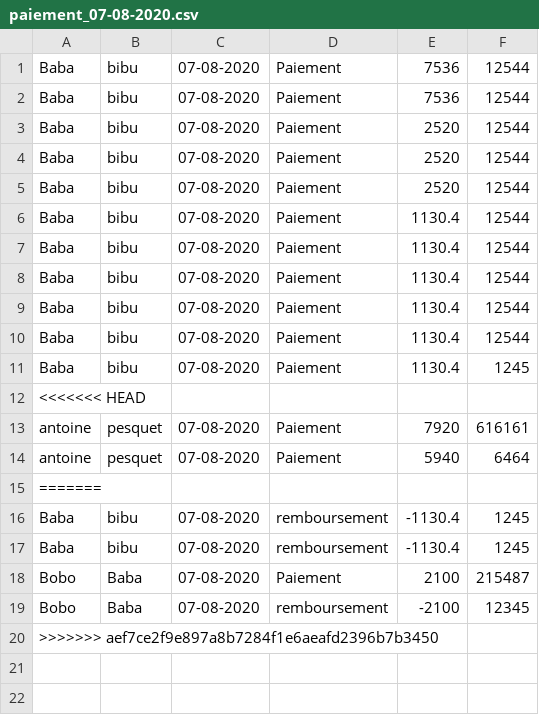
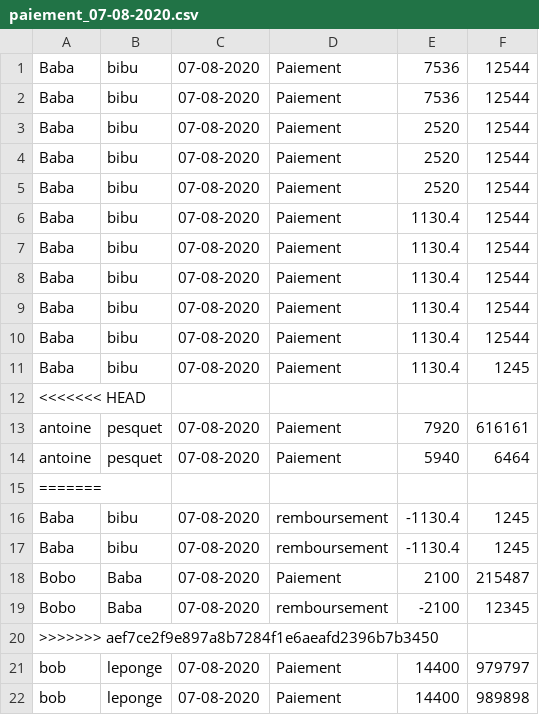
Before and after one commit to GadennePhanuel/projet_hotel, a CSV file: FILES/OUTPUT/Bilan/paiement_07-08-2020.csv, drawn as a sheet.

```diff
--- a/FILES/OUTPUT/Bilan/paiement_07-08-2020.csv
+++ b/FILES/OUTPUT/Bilan/paiement_07-08-2020.csv
@@ -20 +20,3 @@ Bobo,Baba,07-08-2020,remboursement,-2100,12345
 >>>>>>> aef7ce2f9e897a8b7284f1e6aeafd2396b7b3450
+bob,leponge,07-08-2020,Paiement,14400,979797
+bob,leponge,07-08-2020,Paiement,14400,989898
```
Also changed, not shown: 2 other files.
